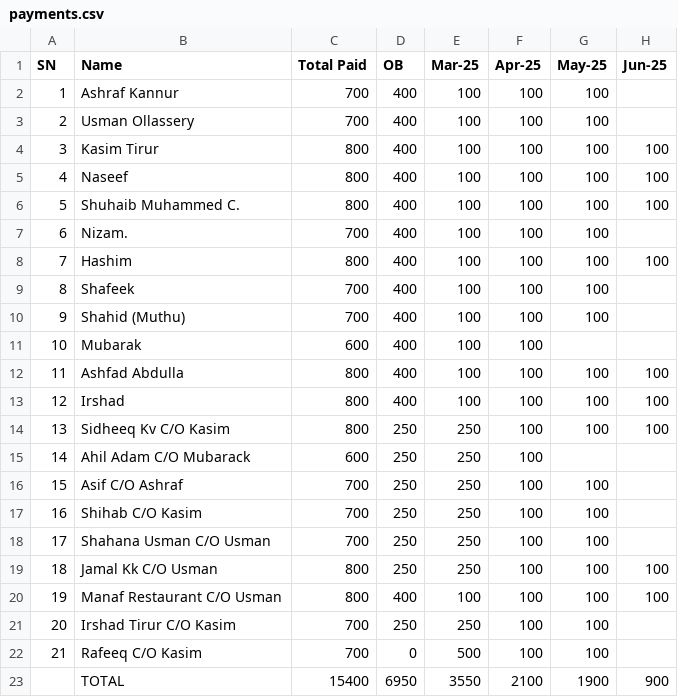
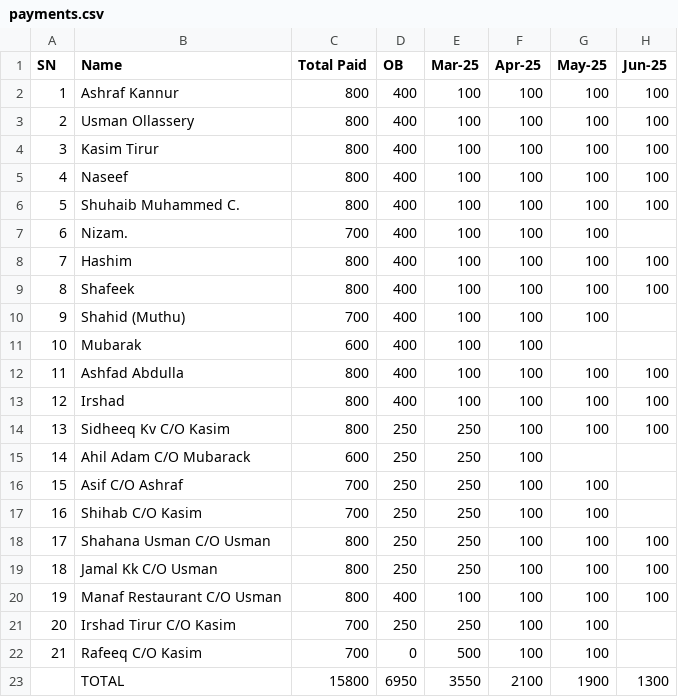
Before and after one commit to inventory-choco/avadhi-nidhi-loan, a CSV file: payments.csv, drawn as a sheet.

Commit message:
PAYMENTS UPDATE

```diff
--- a/payments.csv
+++ b/payments.csv
@@ -1,4 +1,4 @@
 SN,Name,Total Paid,OB,Mar-25,Apr-25,May-25,Jun-25
-1,Ashraf Kannur,700,400,100,100,100,
-2,Usman Ollassery,700,400,100,100,100,
+1,Ashraf Kannur,800,400,100,100,100,100
+2,Usman Ollassery,800,400,100,100,100,100
 3,Kasim Tirur,800,400,100,100,100,100
@@ -8,3 +8,3 @@ SN,Name,Total Paid,OB,Mar-25,Apr-25,May-25,Jun-25
 7,Hashim,800,400,100,100,100,100
-8,Shafeek,700,400,100,100,100,
+8,Shafeek,800,400,100,100,100,100
 9,Shahid (Muthu),700,400,100,100,100,
@@ -17,3 +17,3 @@ SN,Name,Total Paid,OB,Mar-25,Apr-25,May-25,Jun-25
 16,Shihab C/O Kasim,700,250,250,100,100,
-17,Shahana Usman C/O Usman,700,250,250,100,100,
+17,Shahana Usman C/O Usman,800,250,250,100,100,100
 18,Jamal Kk C/O Usman,800,250,250,100,100,100
@@ -22,2 +22,2 @@ SN,Name,Total Paid,OB,Mar-25,Apr-25,May-25,Jun-25
 21,Rafeeq C/O Kasim,700,0,500,100,100,
-,TOTAL,15400,6950,3550,2100,1900,900
+,TOTAL,15800,6950,3550,2100,1900,1300
```
